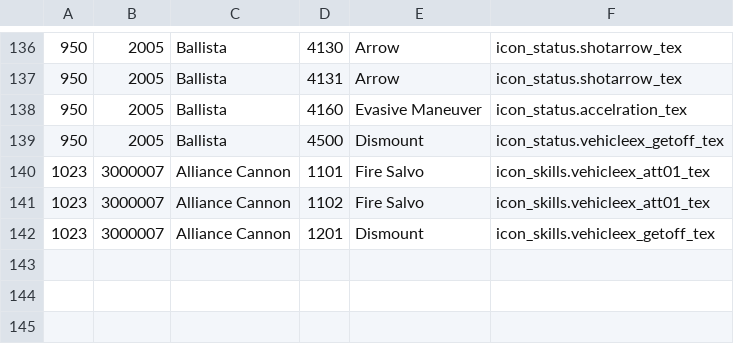
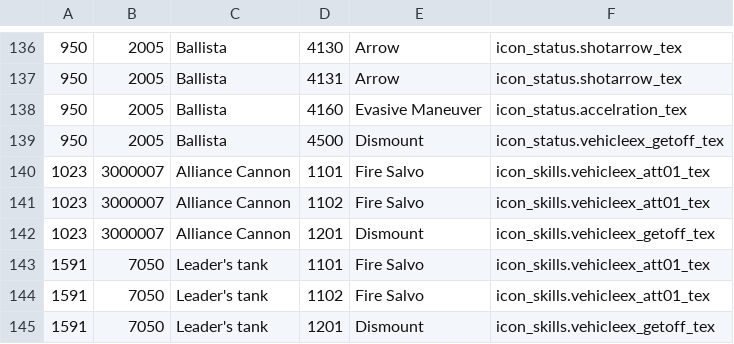
Before and after one commit to foglio1024/shinra-toolbox-release, a TSV file: resources/data/skills/pets-skills-EU-EN.tsv, drawn as a sheet; only a part is shown, gaps mark what is left out.

```diff
--- a/resources/data/skills/pets-skills-EU-EN.tsv
+++ b/resources/data/skills/pets-skills-EU-EN.tsv
@@ -142 +142,4 @@
 1023	3000007	Alliance Cannon	1201	Dismount	icon_skills.vehicleex_getoff_tex
+1591	7050	Leader's tank	1101	Fire Salvo	icon_skills.vehicleex_att01_tex
+1591	7050	Leader's tank	1102	Fire Salvo	icon_skills.vehicleex_att01_tex
+1591	7050	Leader's tank	1201	Dismount	icon_skills.vehicleex_getoff_tex
```
Also changed, not shown: resources/data/regions/regions-EU-EN.tsv, resources/data/regions/regions-EU-FR.tsv, 36 other files.
